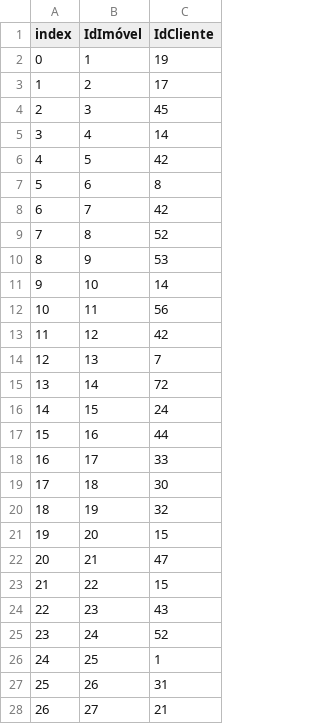
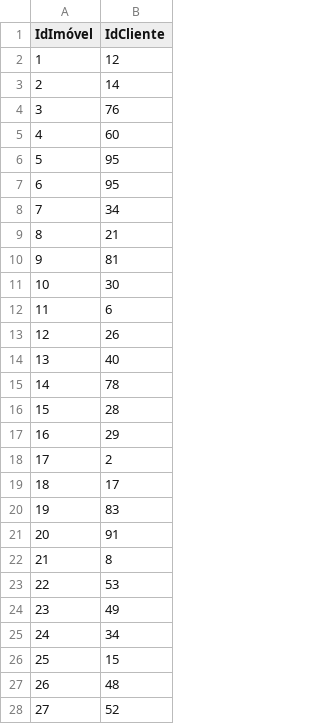
Before and after one commit to wllsena/chaves_imoveis, a CSV file: data/proprietarios2.csv, drawn as a sheet; only a part is shown; removed rows and columns are numbered as before the commit, all else as after; the diff covers the shown part only; the diff names each change by its address in the sheet, - before the commit and + after, or states it on an @@ line.

```diff
--- a/data/proprietarios2.csv
+++ b/data/proprietarios2.csv
-column A (index), rows 2-28: 0 | 1 | 2 | 3 | 4 | 5 | 6 | 7 | 8 | 9 | 10 | 11 | 12 | 13 | 14 | 15 | 16 | 17 | 18 | 19 | 20 | 21 | 22 | 23 | 24 | 25 | 26
-B2 (IdCliente): 19
+B2 (IdCliente): 12
-B3 (IdCliente): 17
+B3 (IdCliente): 14
-B4 (IdCliente): 45
+B4 (IdCliente): 76
-B5 (IdCliente): 14
+B5 (IdCliente): 60
-B6 (IdCliente): 42
+B6 (IdCliente): 95
-B7 (IdCliente): 8
+B7 (IdCliente): 95
-B8 (IdCliente): 42
+B8 (IdCliente): 34
-B9 (IdCliente): 52
+B9 (IdCliente): 21
-B10 (IdCliente): 53
+B10 (IdCliente): 81
-B11 (IdCliente): 14
+B11 (IdCliente): 30
-B12 (IdCliente): 56
+B12 (IdCliente): 6
-B13 (IdCliente): 42
+B13 (IdCliente): 26
-B14 (IdCliente): 7
+B14 (IdCliente): 40
-B15 (IdCliente): 72
+B15 (IdCliente): 78
-B16 (IdCliente): 24
+B16 (IdCliente): 28
-B17 (IdCliente): 44
+B17 (IdCliente): 29
-B18 (IdCliente): 33
+B18 (IdCliente): 2
-B19 (IdCliente): 30
+B19 (IdCliente): 17
-B20 (IdCliente): 32
+B20 (IdCliente): 83
-B21 (IdCliente): 15
+B21 (IdCliente): 91
-B22 (IdCliente): 47
+B22 (IdCliente): 8
-B23 (IdCliente): 15
+B23 (IdCliente): 53
-B24 (IdCliente): 43
+B24 (IdCliente): 49
-B25 (IdCliente): 52
+B25 (IdCliente): 34
-B26 (IdCliente): 1
+B26 (IdCliente): 15
-B27 (IdCliente): 31
+B27 (IdCliente): 48
-B28 (IdCliente): 21
+B28 (IdCliente): 52
```
Also changed, not shown: 23 edited cells elsewhere in this file, data/corretores.csv, data/funcionarios.csv, 21 other files.
